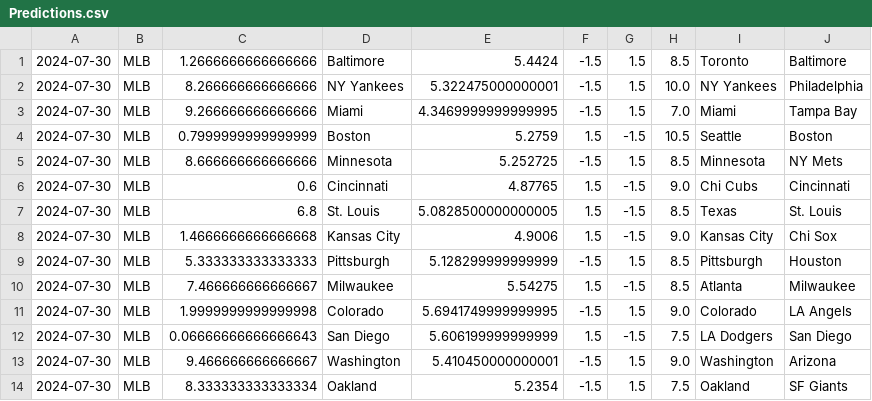
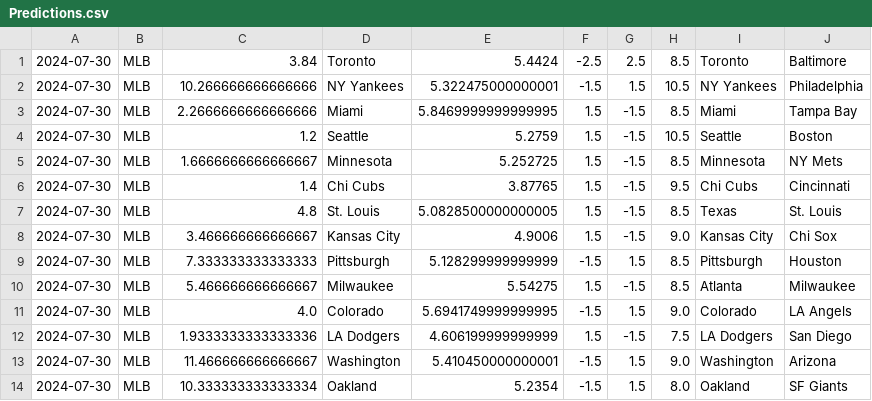
Before and after one commit to cookeda/CapstoneSportsbook, a CSV file: OddsHistory/History/Predictions.csv, drawn as a sheet.

```diff
--- a/OddsHistory/History/Predictions.csv
+++ b/OddsHistory/History/Predictions.csv
@@ -1,14 +1,14 @@
-2024-07-30,MLB,1.2666666666666666,Baltimore,5.4424,-1.5,1.5,8.5,Toronto,Baltimore
-2024-07-30,MLB,8.266666666666666,NY Yankees,5.322475000000001,-1.5,1.5,10.0,NY Yankees,Philadelphia
-2024-07-30,MLB,9.266666666666666,Miami,4.3469999999999995,-1.5,1.5,7.0,Miami,Tampa Bay
-2024-07-30,MLB,0.7999999999999999,Boston,5.2759,1.5,-1.5,10.5,Seattle,Boston
-2024-07-30,MLB,8.666666666666666,Minnesota,5.252725,-1.5,1.5,8.5,Minnesota,NY Mets
-2024-07-30,MLB,0.6,Cincinnati,4.87765,1.5,-1.5,9.0,Chi Cubs,Cincinnati
-2024-07-30,MLB,6.8,St. Louis,5.0828500000000005,1.5,-1.5,8.5,Texas,St. Louis
-2024-07-30,MLB,1.4666666666666668,Kansas City,4.9006,1.5,-1.5,9.0,Kansas City,Chi Sox
-2024-07-30,MLB,5.333333333333333,Pittsburgh,5.128299999999999,-1.5,1.5,8.5,Pittsburgh,Houston
-2024-07-30,MLB,7.466666666666667,Milwaukee,5.54275,1.5,-1.5,8.5,Atlanta,Milwaukee
-2024-07-30,MLB,1.9999999999999998,Colorado,5.6941749999999995,-1.5,1.5,9.0,Colorado,LA Angels
-2024-07-30,MLB,0.06666666666666643,San Diego,5.606199999999999,1.5,-1.5,7.5,LA Dodgers,San Diego
-2024-07-30,MLB,9.466666666666667,Washington,5.410450000000001,-1.5,1.5,9.0,Washington,Arizona
-2024-07-30,MLB,8.333333333333334,Oakland,5.2354,-1.5,1.5,7.5,Oakland,SF Giants
+2024-07-30,MLB,3.84,Toronto,5.4424,-2.5,2.5,8.5,Toronto,Baltimore
+2024-07-30,MLB,10.266666666666666,NY Yankees,5.322475000000001,-1.5,1.5,10.5,NY Yankees,Philadelphia
+2024-07-30,MLB,2.2666666666666666,Miami,5.8469999999999995,1.5,-1.5,8.5,Miami,Tampa Bay
+2024-07-30,MLB,1.2,Seattle,5.2759,1.5,-1.5,10.5,Seattle,Boston
+2024-07-30,MLB,1.6666666666666667,Minnesota,5.252725,1.5,-1.5,8.5,Minnesota,NY Mets
+2024-07-30,MLB,1.4,Chi Cubs,3.87765,1.5,-1.5,9.5,Chi Cubs,Cincinnati
+2024-07-30,MLB,4.8,St. Louis,5.0828500000000005,1.5,-1.5,8.5,Texas,St. Louis
+2024-07-30,MLB,3.466666666666667,Kansas City,4.9006,1.5,-1.5,9.0,Kansas City,Chi Sox
+2024-07-30,MLB,7.333333333333333,Pittsburgh,5.128299999999999,-1.5,1.5,8.5,Pittsburgh,Houston
+2024-07-30,MLB,5.466666666666667,Milwaukee,5.54275,1.5,-1.5,8.5,Atlanta,Milwaukee
+2024-07-30,MLB,4.0,Colorado,5.6941749999999995,-1.5,1.5,9.0,Colorado,LA Angels
+2024-07-30,MLB,1.9333333333333336,LA Dodgers,4.606199999999999,1.5,-1.5,7.5,LA Dodgers,San Diego
+2024-07-30,MLB,11.466666666666667,Washington,5.410450000000001,-1.5,1.5,9.0,Washington,Arizona
+2024-07-30,MLB,10.333333333333334,Oakland,5.2354,-1.5,1.5,8.0,Oakland,SF Giants
```
Also changed, not shown: 14 other files.
